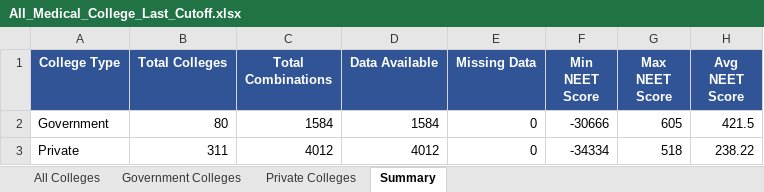
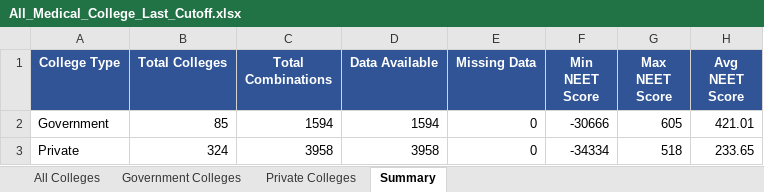
Before and after one commit to Radhesham87/Medical-Prediction, an Excel workbook: data/All_Medical_College_Last_Cutoff.xlsx, sheet Summary, drawn as a sheet; values as stored, in another font and other column widths than the file's, no borders; the diff names each change by its address in the sheet, - before the commit and + after, or states it on an @@ line.

Commit message:
Normalize minority college status tags; sync Government/Private sheets and Summary stats

```diff
--- a/data/All_Medical_College_Last_Cutoff.xlsx (sheet Summary)
+++ b/data/All_Medical_College_Last_Cutoff.xlsx (sheet Summary)
-B2 (Total Colleges): 80
+B2 (Total Colleges): 85
-C2 (Total Combinations): 1584
+C2 (Total Combinations): 1594
-D2 (Data Available): 1584
+D2 (Data Available): 1594
-H2 (Avg NEET Score): 421.5
+H2 (Avg NEET Score): 421.01
-B3 (Total Colleges): 311
+B3 (Total Colleges): 324
-C3 (Total Combinations): 4012
+C3 (Total Combinations): 3958
-D3 (Data Available): 4012
+D3 (Data Available): 3958
-H3 (Avg NEET Score): 238.22
+H3 (Avg NEET Score): 233.65
```
Also changed, not shown: sheet All Colleges, sheet Private Colleges, sheet Government Colleges, hidden cells.
